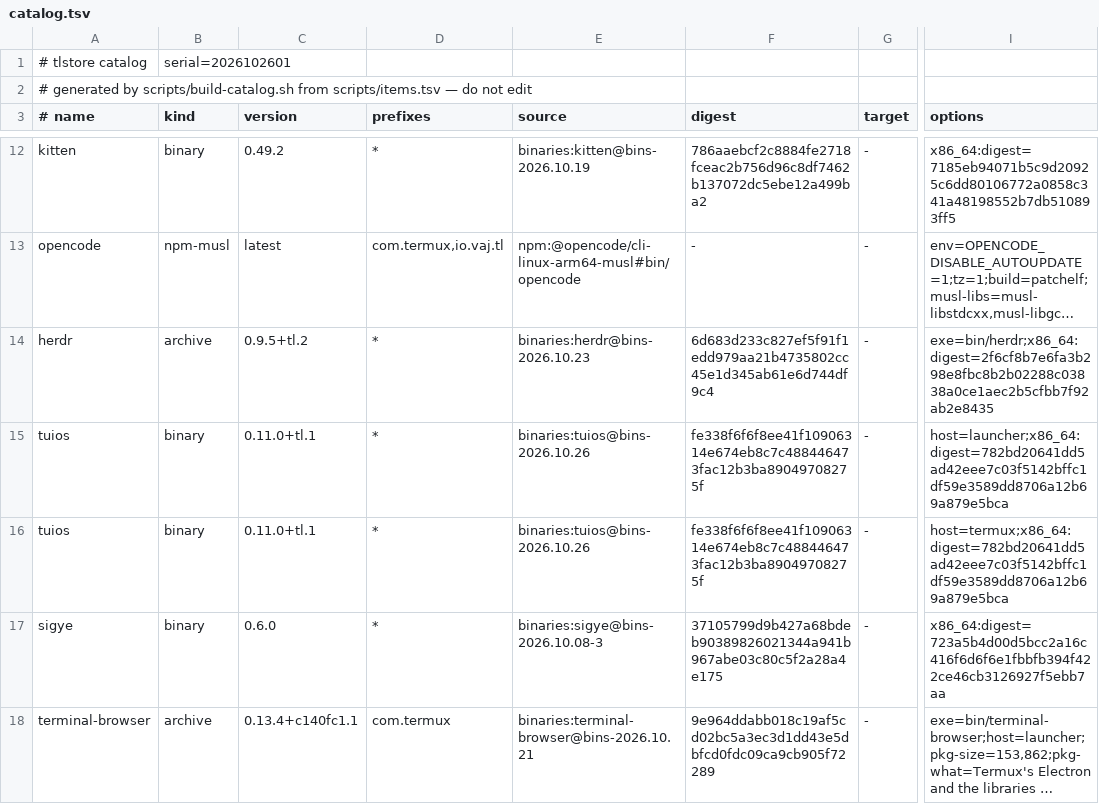
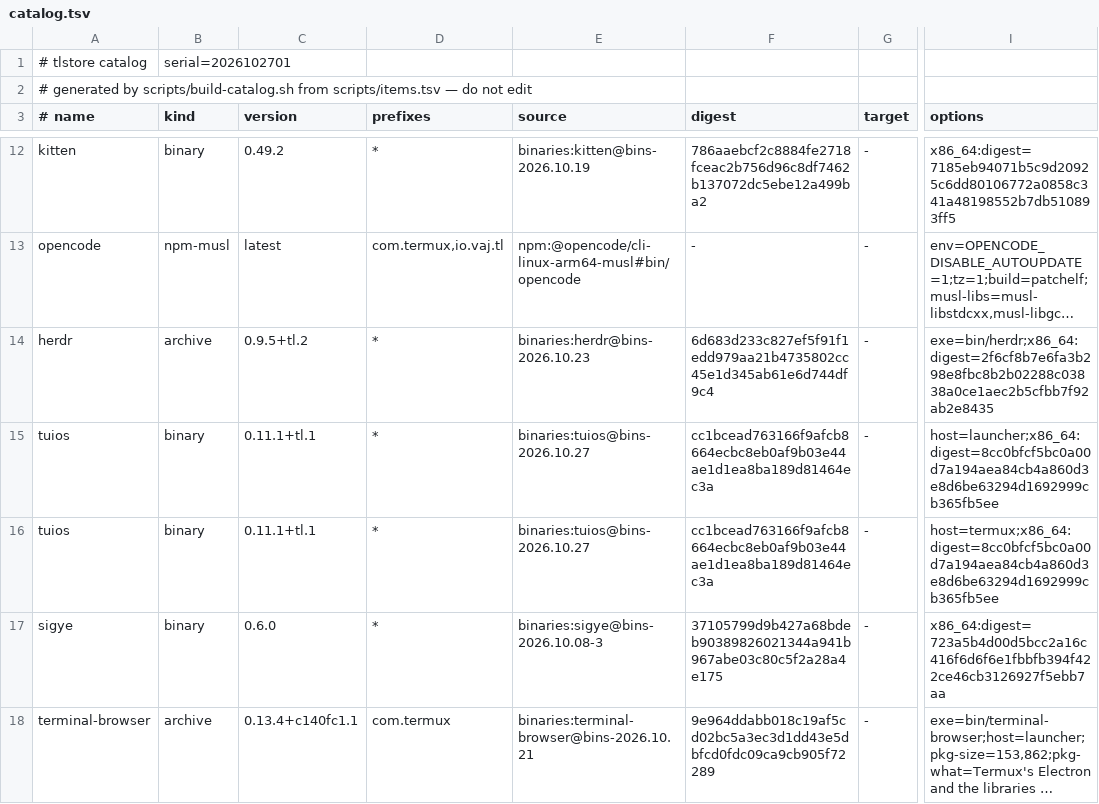
Before and after one commit to PickleHik3/tlstore, a TSV file: dist/catalog.tsv, drawn as a sheet; only a part is shown, gaps mark what is left out; long unchanged cells end in …; the diff names each change by its address in the sheet, - before the commit and + after, or states it on an @@ line.

```diff
--- a/dist/catalog.tsv
+++ b/dist/catalog.tsv
-B1 (kind): serial=2026102601
+B1 (kind): serial=2026102701
-C15:C16 (version): 0.11.0+tl.1
+C15:C16 (version): 0.11.1+tl.1
-E15:E16 (source): binaries:tuios@bins-2026.10.26
+E15:E16 (source): binaries:tuios@bins-2026.10.27
-F15:F16 (digest): fe338f6f6f8ee41f10906314e674eb8c7c488446473fac12b3ba89049708275f
+F15:F16 (digest): cc1bcead763166f9afcb8664ecbc8eb0af9b03e44ae1d1ea8ba189d81464ec3a
-I15 (options): host=launcher;x86_64:digest=782bd20641dd5ad42eee7c03f5142bffc1df59e3589dd8706a12b69a879e5bca
+I15 (options): host=launcher;x86_64:digest=8cc0bfcf5bc0a00d7a194aea84cb4a860d3e8d6be63294d1692999cb365fb5ee
-I16 (options): host=termux;x86_64:digest=782bd20641dd5ad42eee7c03f5142bffc1df59e3589dd8706a12b69a879e5bca
+I16 (options): host=termux;x86_64:digest=8cc0bfcf5bc0a00d7a194aea84cb4a860d3e8d6be63294d1692999cb365fb5ee
```
Also changed, not shown: 2 other files.
